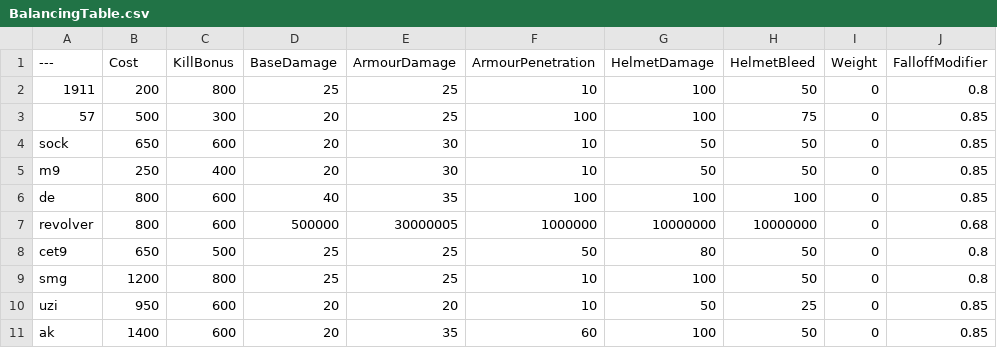
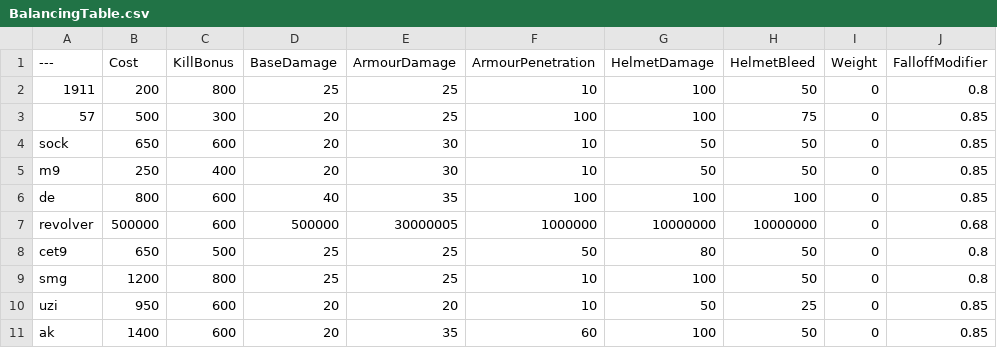
Before and after one commit to ERTisbest/BalancingTable, a CSV file: BalancingTable.csv, drawn as a sheet; only a part is shown; the diff names each change by its address in the sheet, - before the commit and + after, or states it on an @@ line.

Commit message:
Update BalancingTable.csv

```diff
--- a/BalancingTable.csv
+++ b/BalancingTable.csv
-B7 (Cost): 800
+B7 (Cost): 500000
```
